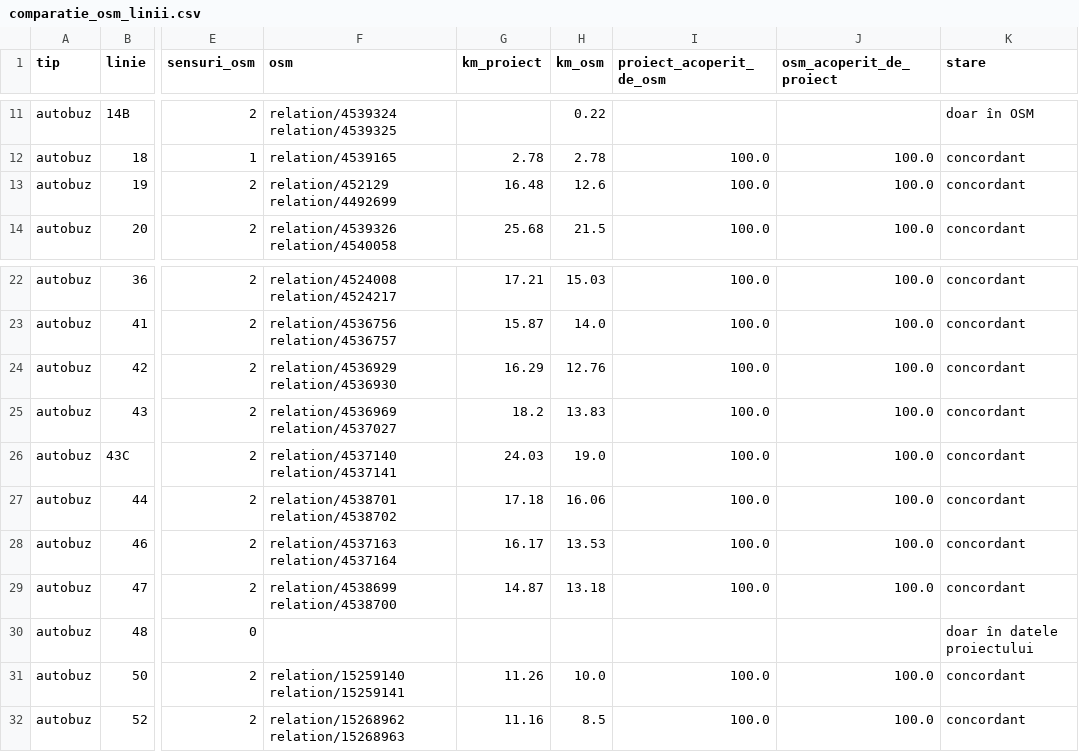
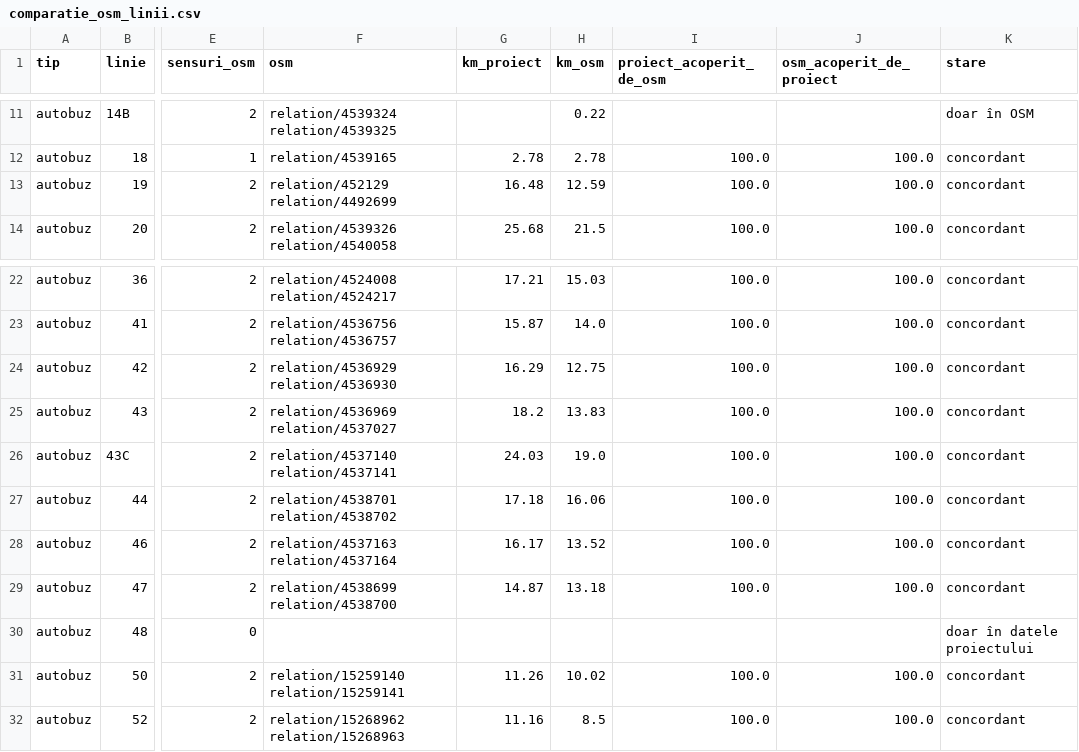
Before and after one commit to coveadrian83/gis, a CSV file: public/data/transport/comparatie_osm_linii.csv, drawn as a sheet; only a part is shown, gaps mark what is left out; the diff names each change by its address in the sheet, - before the commit and + after, or states it on an @@ line.

```diff
--- a/public/data/transport/comparatie_osm_linii.csv
+++ b/public/data/transport/comparatie_osm_linii.csv
-H13 (km_osm): 12.6
+H13 (km_osm): 12.59
-H24 (km_osm): 12.76
+H24 (km_osm): 12.75
-H28 (km_osm): 13.53
+H28 (km_osm): 13.52
-H31 (km_osm): 10.0
+H31 (km_osm): 10.02
```
Also changed, not shown: public/data/transport/comparatie_osm_probleme.csv, public/data/transport/comparatie_osm_statii.csv, 8 other files.
